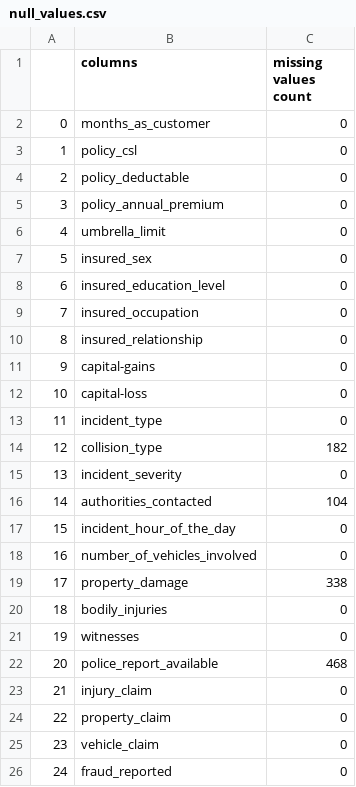
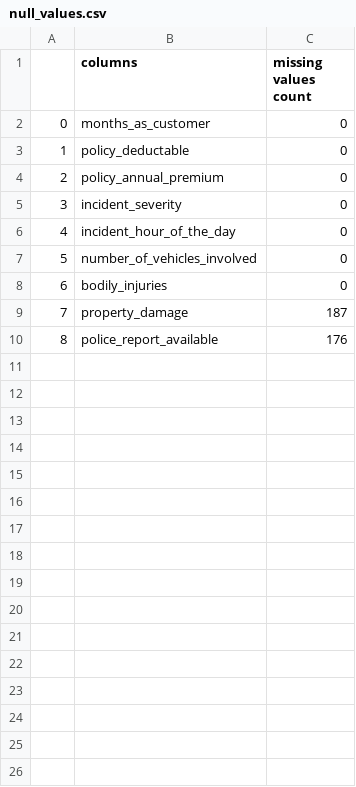
Before and after one commit to RealJe-emy/InsurancefraudDetection, a CSV file: preprocessing_data/null_values.csv, drawn as a sheet; removed rows and columns are numbered as before the commit, all else as after; the diff names each change by its address in the sheet, - before the commit and + after, or states it on an @@ line.

```diff
--- a/preprocessing_data/null_values.csv
+++ b/preprocessing_data/null_values.csv
-row 3: 1 | policy_csl | 0
@@ column A renumbered between rows 3 and 10 @@
-row 6: 4 | umbrella_limit | 0
-row 7: 5 | insured_sex | 0
-row 8: 6 | insured_education_level | 0
-row 9: 7 | insured_occupation | 0
-row 10: 8 | insured_relationship | 0
-row 11: 9 | capital-gains | 0
-row 12: 10 | capital-loss | 0
-row 13: 11 | incident_type | 0
-row 14: 12 | collision_type | 182
-row 16: 14 | authorities_contacted | 104
-row 19: 17 | property_damage | 338
-row 21: 19 | witnesses | 0
+row 9: 7 | property_damage | 187
-C10 (missing values count): 468
+C10 (missing values count): 176
-row 23: 21 | injury_claim | 0
-row 24: 22 | property_claim | 0
-row 25: 23 | vehicle_claim | 0
-row 26: 24 | fraud_reported | 0
```
Also changed, not shown: 49 other files.
